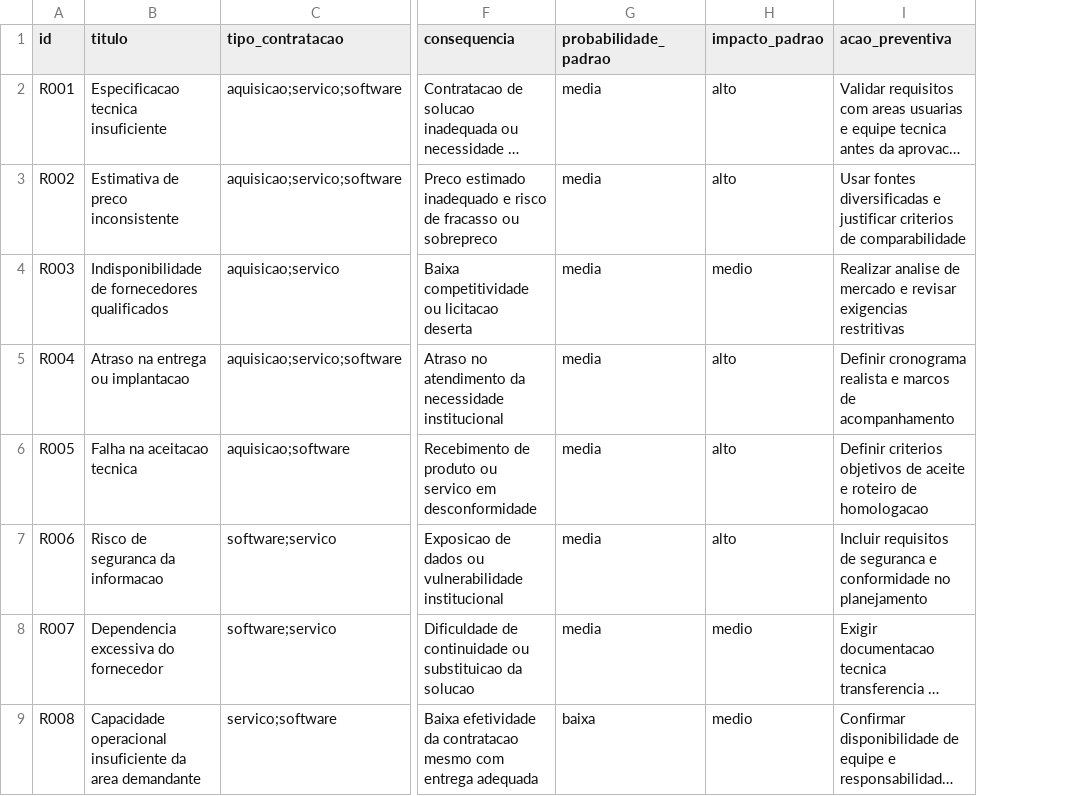
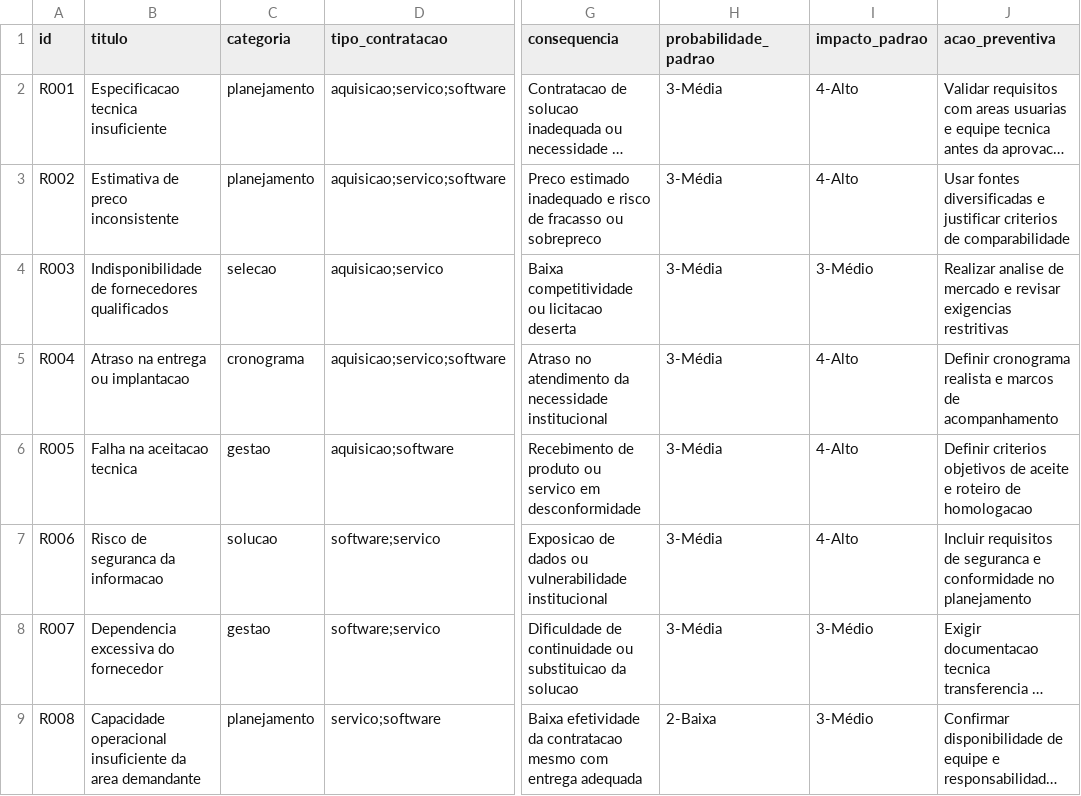
Before and after one commit to tamerpedro/app-mestrado-dtp, a CSV file: data/riscos_base.csv, drawn as a sheet; only a part is shown, gaps mark what is left out; long unchanged cells end in …; addresses are those after the commit; the diff names each change by its address in the sheet, - before the commit and + after, or states it on an @@ line.

```diff
--- a/data/riscos_base.csv
+++ b/data/riscos_base.csv
+column C (categoria), rows 2-9: planejamento | planejamento | selecao | cronograma | gestao | solucao | gestao | planejamento
-H2:H8 (probabilidade_padrao): media
+H2:H8 (probabilidade_padrao): 3-Média
-I2:I3 (impacto_padrao): alto
+I2:I3 (impacto_padrao): 4-Alto
-I4 (impacto_padrao): medio
+I4 (impacto_padrao): 3-Médio
-I5:I7 (impacto_padrao): alto
+I5:I7 (impacto_padrao): 4-Alto
-I8:I9 (impacto_padrao): medio
+I8:I9 (impacto_padrao): 3-Médio
-H9 (probabilidade_padrao): baixa
+H9 (probabilidade_padrao): 2-Baixa
```
Also changed, not shown: 12 other files.
